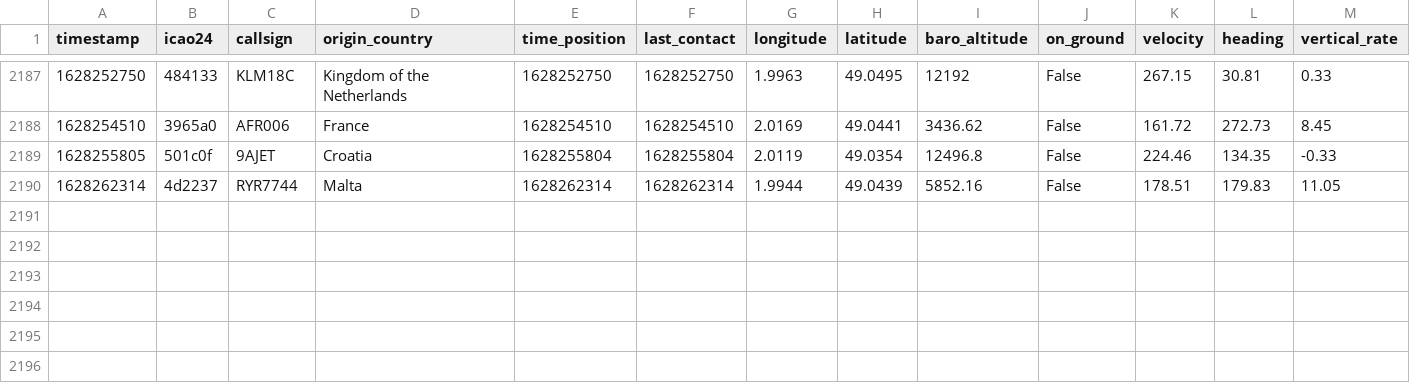
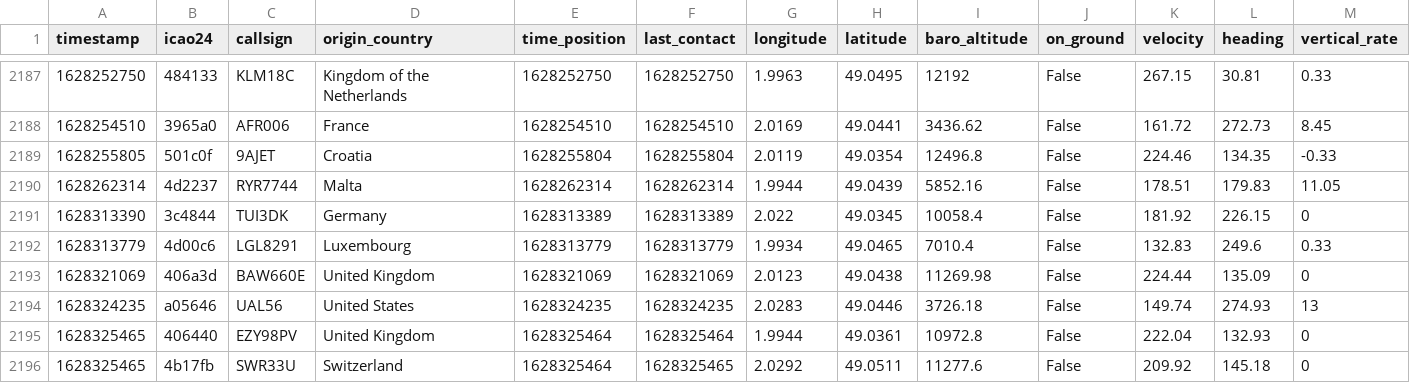
Before and after one commit to Gamma-Software/cergy_flight_radar, a CSV file: flights_over_cergy.csv, drawn as a sheet; only a part is shown, gaps mark what is left out; rows hold the shown columns only; the diff names each change by its address in the sheet, - before the commit and + after, or states it on an @@ line.

```diff
--- a/flights_over_cergy.csv
+++ b/flights_over_cergy.csv
+row 2191: 1628313390 | 3c4844 | TUI3DK | Germany | 1628313389 | 1628313389 | 2.022 | 49.0345 | 10058.4 | False | 181.92 | 226.15 | 0
+row 2192: 1628313779 | 4d00c6 | LGL8291 | Luxembourg | 1628313779 | 1628313779 | 1.9934 | 49.0465 | 7010.4 | False | 132.83 | 249.6 | 0.33
+row 2193: 1628321069 | 406a3d | BAW660E | United Kingdom | 1628321069 | 1628321069 | 2.0123 | 49.0438 | 11269.98 | False | 224.44 | 135.09 | 0
+row 2194: 1628324235 | a05646 | UAL56 | United States | 1628324235 | 1628324235 | 2.0283 | 49.0446 | 3726.18 | False | 149.74 | 274.93 | 13
+row 2195: 1628325465 | 406440 | EZY98PV | United Kingdom | 1628325464 | 1628325464 | 1.9944 | 49.0361 | 10972.8 | False | 222.04 | 132.93 | 0
+row 2196: 1628325465 | 4b17fb | SWR33U | Switzerland | 1628325464 | 1628325465 | 2.0292 | 49.0511 | 11277.6 | False | 209.92 | 145.18 | 0
```
